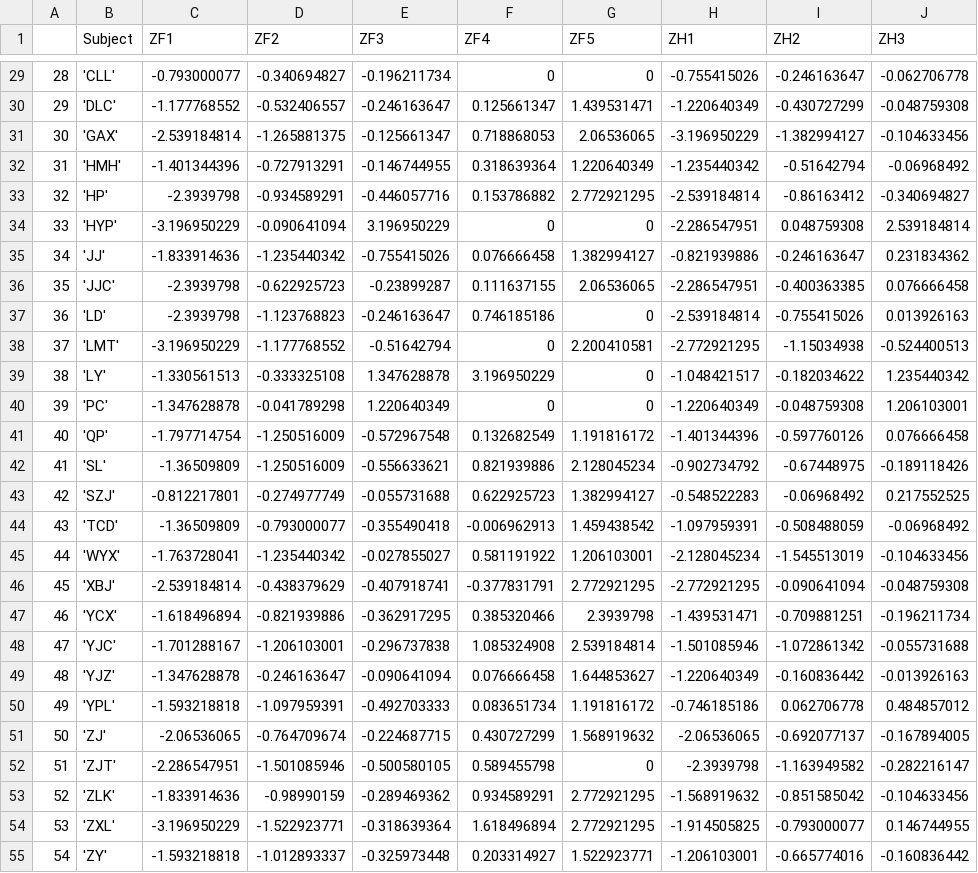
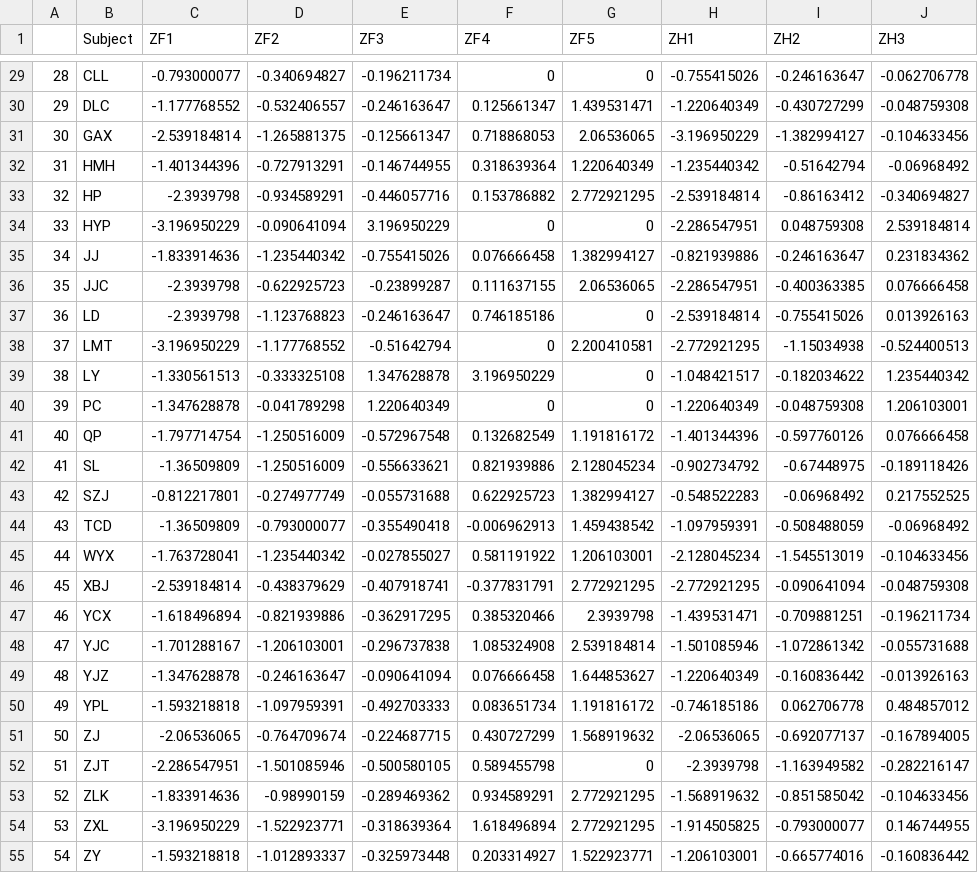
Before and after one commit to alexxyu/decision-modeling, a CSV file: data.csv, drawn as a sheet; only a part is shown, gaps mark what is left out; the diff covers the shown part only; the diff names each change by its address in the sheet, - before the commit and + after, or states it on an @@ line.

```diff
--- a/data.csv
+++ b/data.csv
-B29 (Subject): 'CLL'
+B29 (Subject): CLL
-B30 (Subject): 'DLC'
+B30 (Subject): DLC
-B31 (Subject): 'GAX'
+B31 (Subject): GAX
-B32 (Subject): 'HMH'
+B32 (Subject): HMH
-B33 (Subject): 'HP'
+B33 (Subject): HP
-B34 (Subject): 'HYP'
+B34 (Subject): HYP
-B35 (Subject): 'JJ'
+B35 (Subject): JJ
-B36 (Subject): 'JJC'
+B36 (Subject): JJC
-B37 (Subject): 'LD'
+B37 (Subject): LD
-B38 (Subject): 'LMT'
+B38 (Subject): LMT
-B39 (Subject): 'LY'
+B39 (Subject): LY
-B40 (Subject): 'PC'
+B40 (Subject): PC
-B41 (Subject): 'QP'
+B41 (Subject): QP
-B42 (Subject): 'SL'
+B42 (Subject): SL
-B43 (Subject): 'SZJ'
+B43 (Subject): SZJ
-B44 (Subject): 'TCD'
+B44 (Subject): TCD
-B45 (Subject): 'WYX'
+B45 (Subject): WYX
-B46 (Subject): 'XBJ'
+B46 (Subject): XBJ
-B47 (Subject): 'YCX'
+B47 (Subject): YCX
-B48 (Subject): 'YJC'
+B48 (Subject): YJC
-B49 (Subject): 'YJZ'
+B49 (Subject): YJZ
-B50 (Subject): 'YPL'
+B50 (Subject): YPL
-B51 (Subject): 'ZJ'
+B51 (Subject): ZJ
-B52 (Subject): 'ZJT'
+B52 (Subject): ZJT
-B53 (Subject): 'ZLK'
+B53 (Subject): ZLK
-B54 (Subject): 'ZXL'
+B54 (Subject): ZXL
-B55 (Subject): 'ZY'
+B55 (Subject): ZY
```
Also changed, not shown: 31 edited cells elsewhere in this file, 6 other files.
